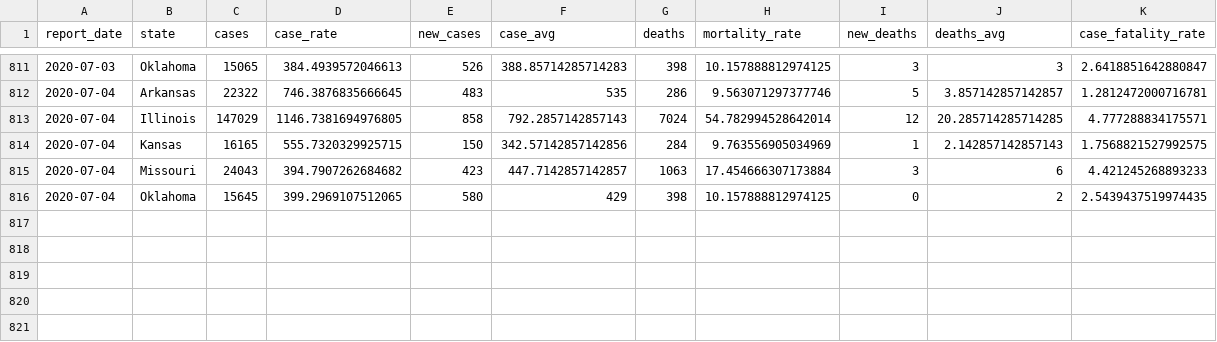
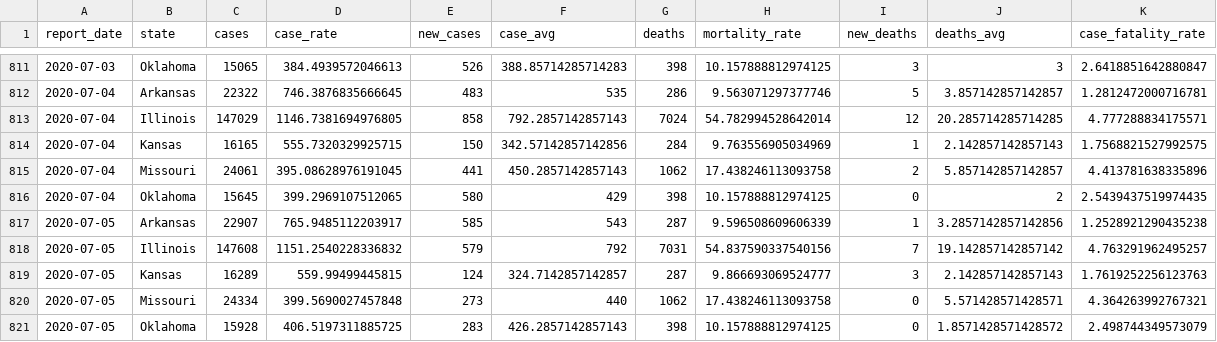
Before and after one commit to slu-openGIS/covid_daily_viz_archive, a CSV file: data/state/state_full.csv, drawn as a sheet; only a part is shown, gaps mark what is left out.

```diff
--- a/data/state/state_full.csv
+++ b/data/state/state_full.csv
@@ -814,3 +814,8 @@ report_date,state,cases,case_rate,new_cases,case_avg,deaths,mortality_rate,new_d
 2020-07-04,Kansas,16165,555.7320329925715,150,342.57142857142856,284,9.763556905034969,1,2.142857142857143,1.7568821527992575
-2020-07-04,Missouri,24043,394.7907262684682,423,447.7142857142857,1063,17.454666307173884,3,6,4.421245268893233
+2020-07-04,Missouri,24061,395.08628976191045,441,450.2857142857143,1062,17.438246113093758,2,5.857142857142857,4.413781638335896
 2020-07-04,Oklahoma,15645,399.2969107512065,580,429,398,10.157888812974125,0,2,2.5439437519974435
+2020-07-05,Arkansas,22907,765.9485112203917,585,543,287,9.596508609606339,1,3.2857142857142856,1.2528921290435238
+2020-07-05,Illinois,147608,1151.2540228336832,579,792,7031,54.837590337540156,7,19.142857142857142,4.763291962495257
+2020-07-05,Kansas,16289,559.99499445815,124,324.7142857142857,287,9.866693069524777,3,2.142857142857143,1.7619252256123763
+2020-07-05,Missouri,24334,399.5690027457848,273,440,1062,17.438246113093758,0,5.571428571428571,4.364263992767321
+2020-07-05,Oklahoma,15928,406.5197311885725,283,426.2857142857143,398,10.157888812974125,0,1.8571428571428572,2.498744349573079
```
Also changed, not shown: data/metro_all/metro_full.csv, 5 other files.
